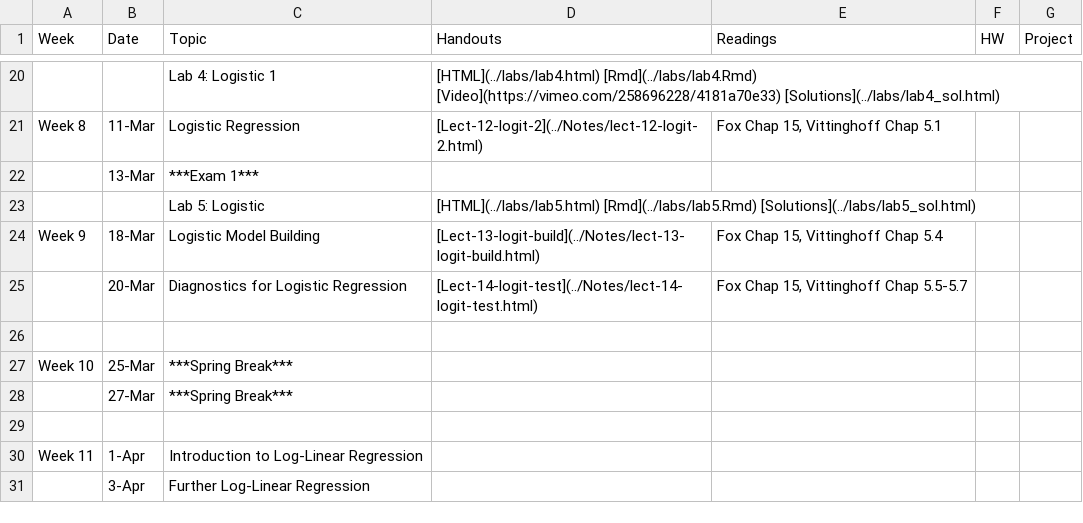
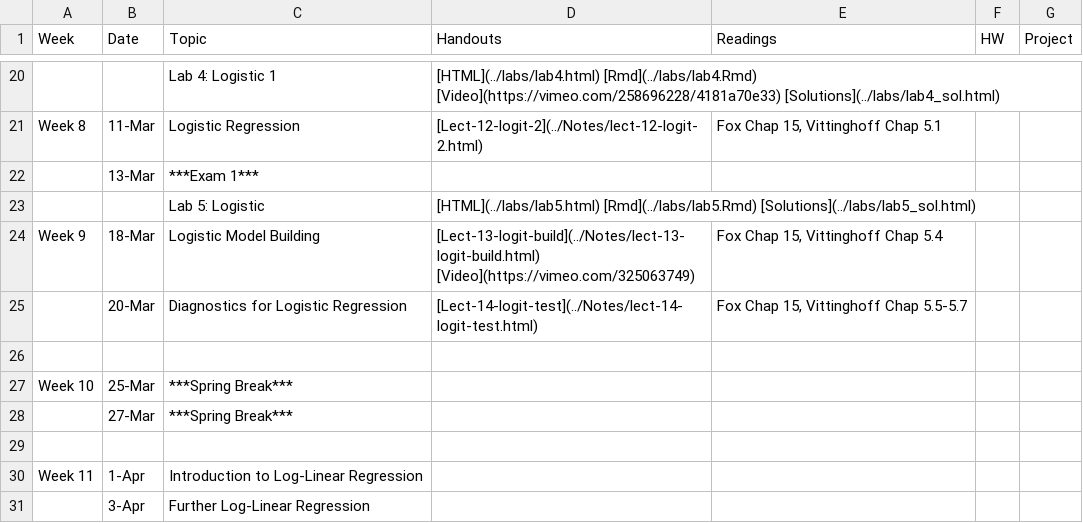
Before and after one commit to php-1511-2511/php-1511-2511.github.io, a CSV file: _csv/schedule.csv, drawn as a sheet; only a part is shown, gaps mark what is left out.

Commit message:
update lect 13 video

```diff
--- a/_csv/schedule.csv
+++ b/_csv/schedule.csv
@@ -23,3 +23,3 @@ Week 8,11-Mar,Logistic Regression,[Lect-12-logit-2](../Notes/lect-12-logit-2.htm
 ,,Lab 5: Logistic,[HTML](../labs/lab5.html) [Rmd](../labs/lab5.Rmd)   [Solutions](../labs/lab5_sol.html),,,
-Week 9,18-Mar,Logistic Model Building,[Lect-13-logit-build](../Notes/lect-13-logit-build.html),"Fox Chap 15, Vittinghoff Chap 5.4",,
+Week 9,18-Mar,Logistic Model Building,[Lect-13-logit-build](../Notes/lect-13-logit-build.html) [Video](https://vimeo.com/325063749),"Fox Chap 15, Vittinghoff Chap 5.4",,
 ,20-Mar,Diagnostics for Logistic Regression,[Lect-14-logit-test](../Notes/lect-14-logit-test.html),"Fox Chap 15, Vittinghoff Chap 5.5-5.7",,
```
Also changed, not shown: 3 other files.
